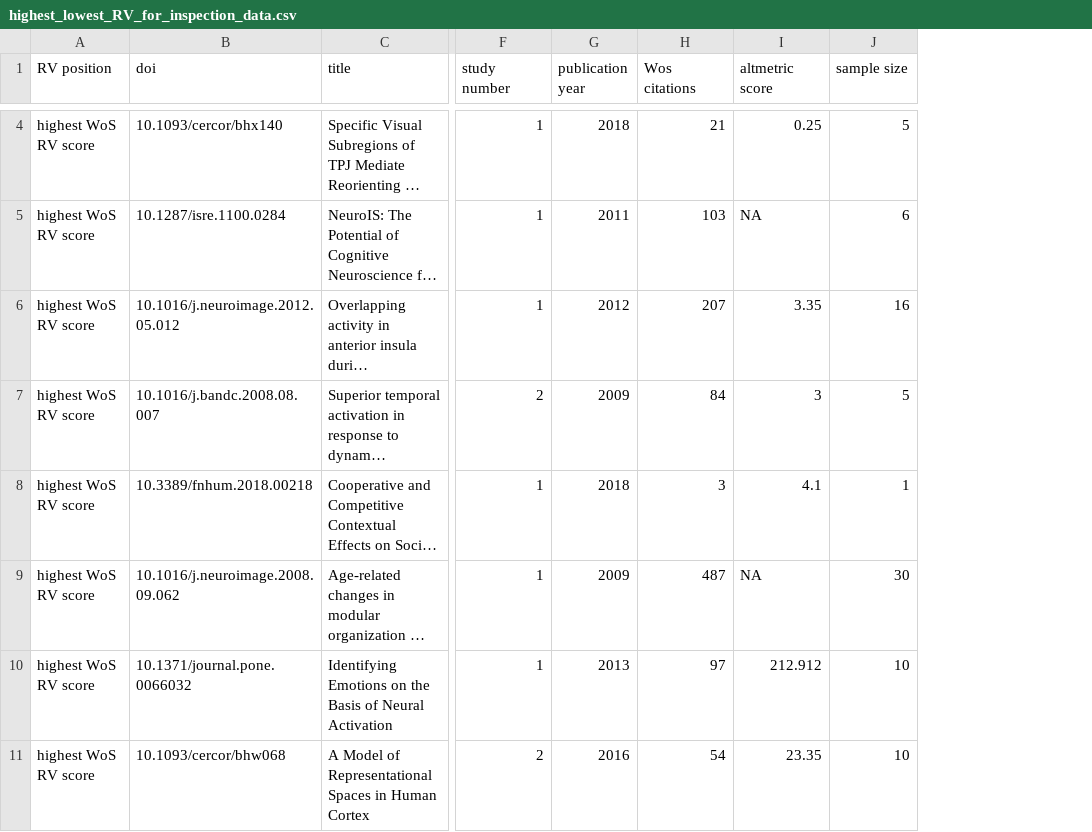
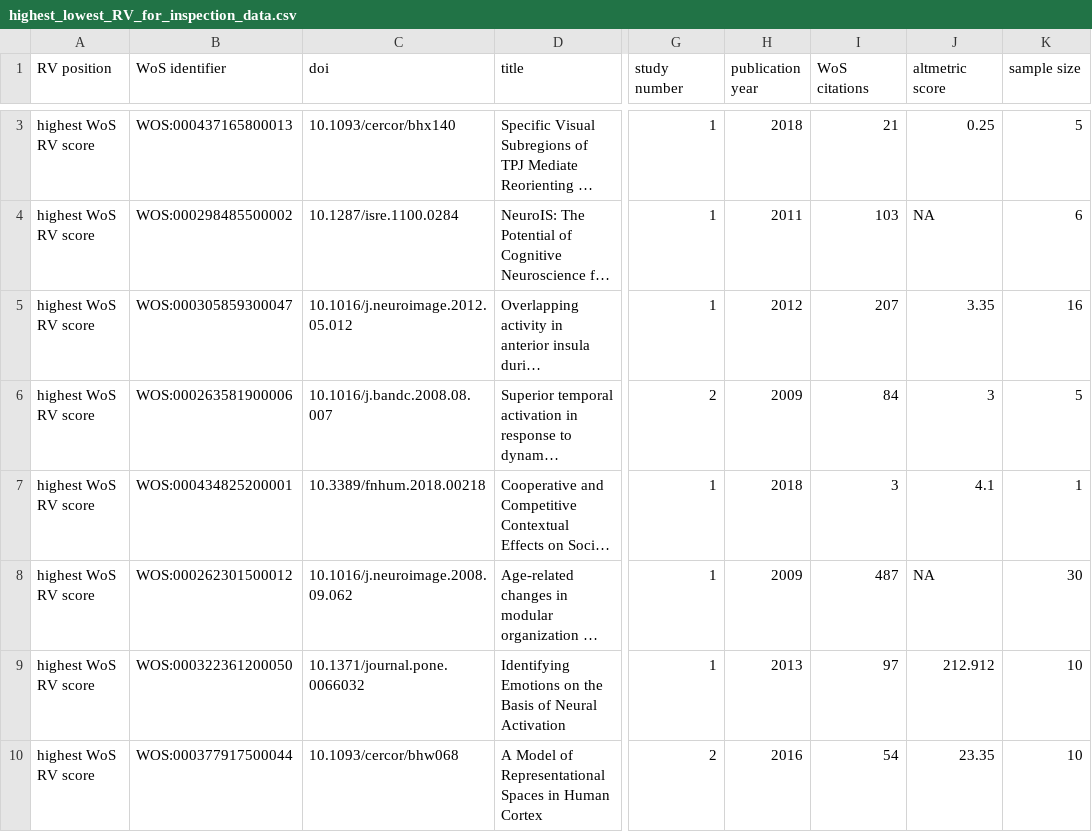
Before and after one commit to pederisager/NeuroRep_RV, a CSV file: processed_data/highest_lowest_RV_for_inspection_data.csv, drawn as a sheet; only a part is shown, gaps mark what is left out; long unchanged cells end in …; addresses are those after the commit; the diff covers the shown part only; the diff names each change by its address in the sheet, - before the commit and + after, or states it on an @@ line.

Commit message:
created abstract sampling procedure for Goal C experiment, and created dataset for goal B qualitative analysis

```diff
--- a/processed_data/highest_lowest_RV_for_inspection_data.csv
+++ b/processed_data/highest_lowest_RV_for_inspection_data.csv
+column B (WoS identifier), rows 3-10: WOS:000437165800013 | WOS:000298485500002 | WOS:000305859300047 | WOS:000263581900006 | WOS:000434825200001 | WOS:000262301500012 | WOS:000322361200050 | WOS:000377917500044
-I1: Wos citations
+I1: WoS citations
```
Also changed, not shown: 1 added row and 1 removed row elsewhere in this file, 53 other files.
